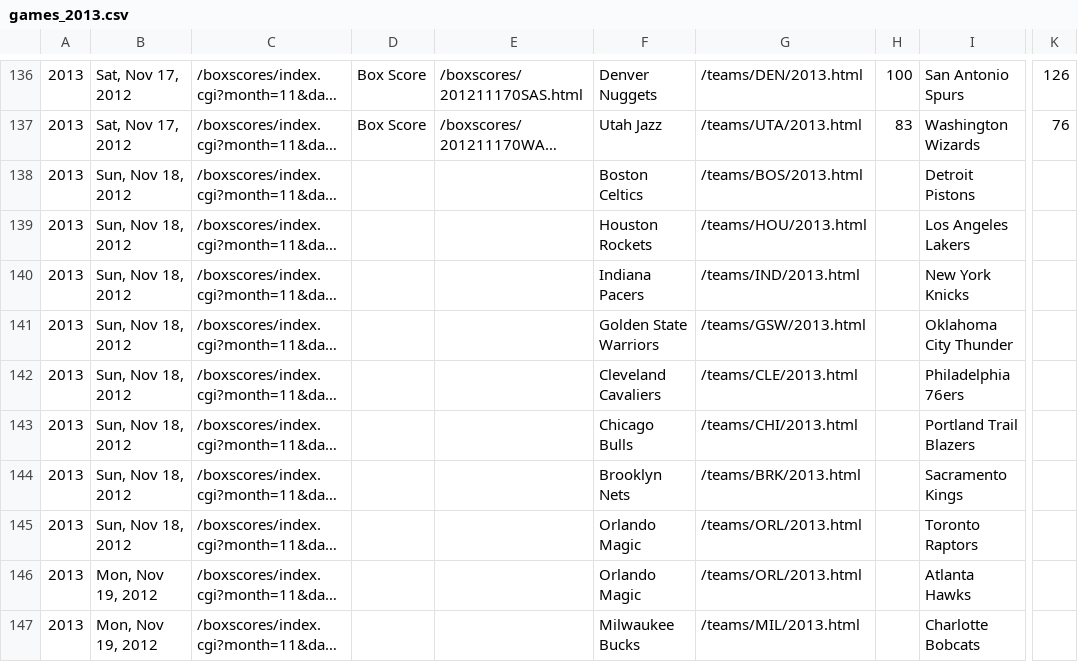
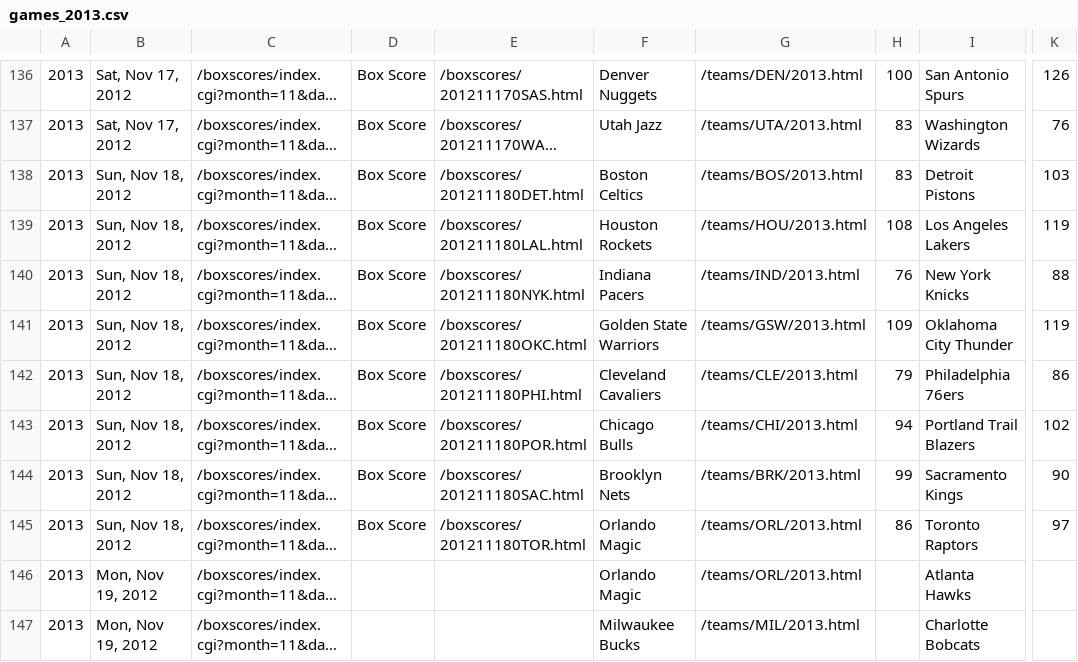
Before and after one commit to octonion/basketball, a CSV file: bbref/games_2013.csv, drawn as a sheet; only a part is shown, gaps mark what is left out; long unchanged cells end in …; the diff names each change by its address in the sheet, - before the commit and + after, or states it on an @@ line.

Commit message:
Update for 11/18 games

```diff
--- a/bbref/games_2013.csv
+++ b/bbref/games_2013.csv
-D138:D145: (empty)
+D138:D145: Box Score
-E138: (empty)
+E138: /boxscores/201211180DET.html
-H138: (empty)
+H138: 83
-K138: (empty)
+K138: 103
-E139: (empty)
+E139: /boxscores/201211180LAL.html
-H139: (empty)
+H139: 108
-K139: (empty)
+K139: 119
-E140: (empty)
+E140: /boxscores/201211180NYK.html
-H140: (empty)
+H140: 76
-K140: (empty)
+K140: 88
-E141: (empty)
+E141: /boxscores/201211180OKC.html
-H141: (empty)
+H141: 109
-K141: (empty)
+K141: 119
-E142: (empty)
+E142: /boxscores/201211180PHI.html
-H142: (empty)
+H142: 79
-K142: (empty)
+K142: 86
-E143: (empty)
+E143: /boxscores/201211180POR.html
-H143: (empty)
+H143: 94
-K143: (empty)
+K143: 102
-E144: (empty)
+E144: /boxscores/201211180SAC.html
-H144: (empty)
+H144: 99
-K144: (empty)
+K144: 90
-E145: (empty)
+E145: /boxscores/201211180TOR.html
-H145: (empty)
+H145: 86
-K145: (empty)
+K145: 97
```
Also changed, not shown: 2 other files.
